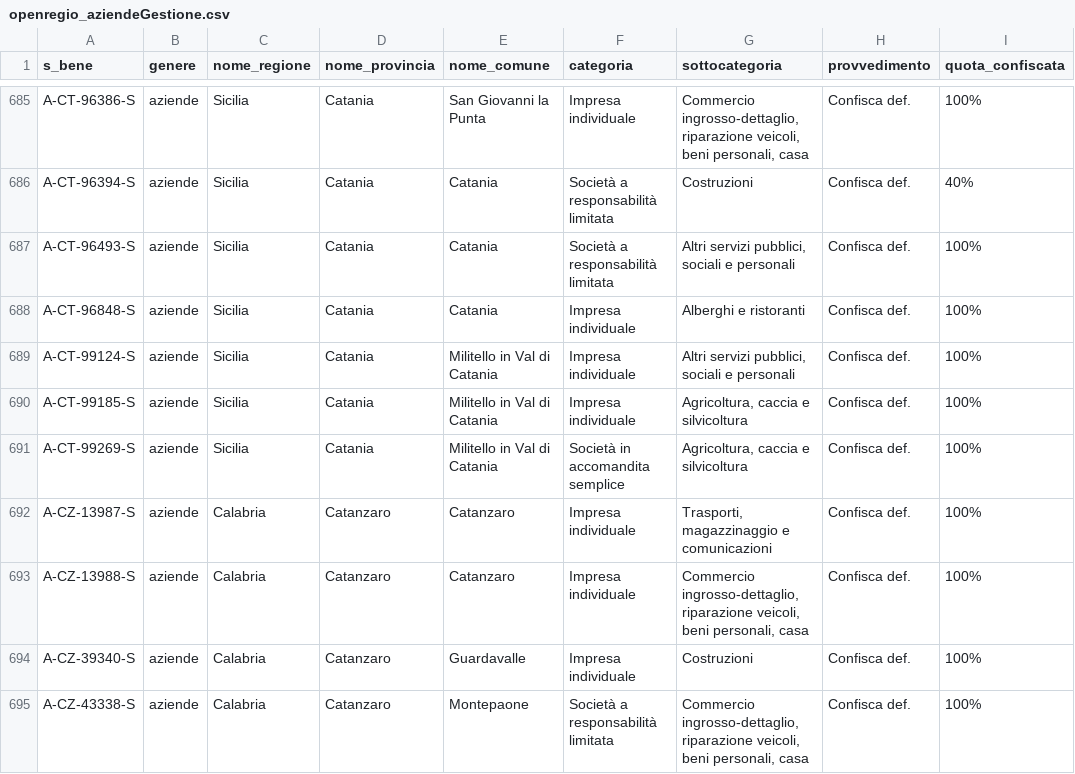
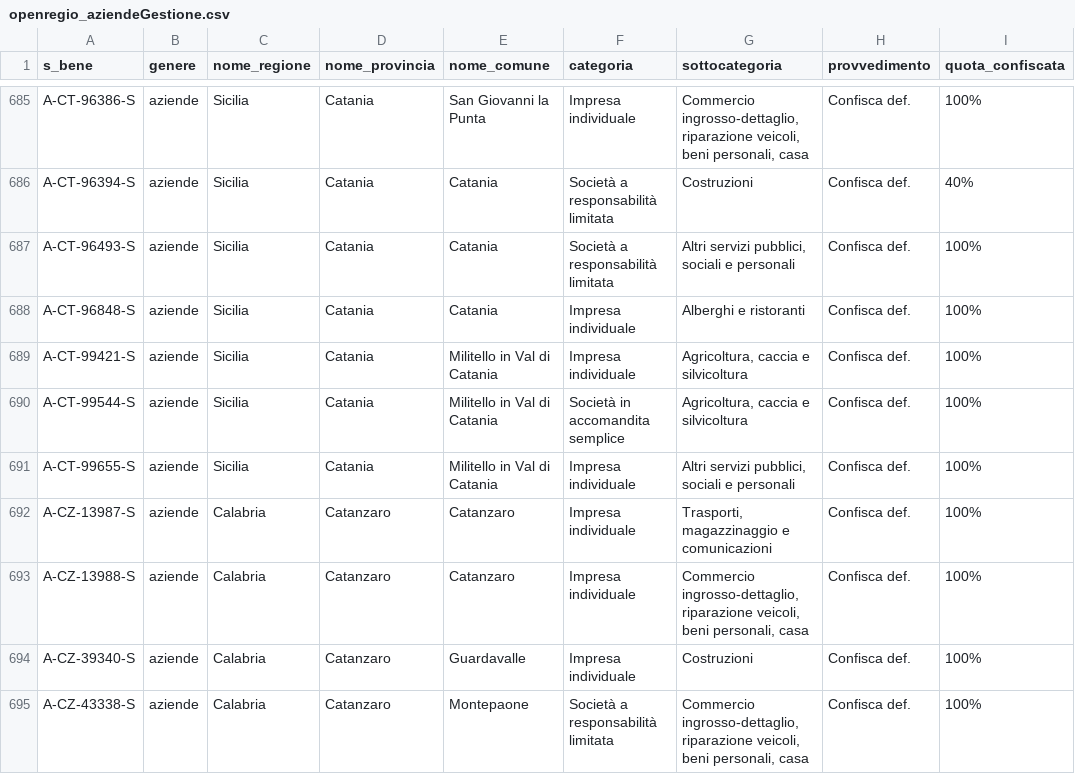
Before and after one commit to aborruso/firstaction, a CSV file: openregio_aziendeGestione.csv, drawn as a sheet; only a part is shown, gaps mark what is left out; the diff names each change by its address in the sheet, - before the commit and + after, or states it on an @@ line.

```diff
--- a/openregio_aziendeGestione.csv
+++ b/openregio_aziendeGestione.csv
-A689 (s_bene): A-CT-99124-S
+A689 (s_bene): A-CT-99421-S
-G689 (sottocategoria): Altri servizi pubblici, sociali e personali
+G689 (sottocategoria): Agricoltura, caccia e silvicoltura
-A690 (s_bene): A-CT-99185-S
+A690 (s_bene): A-CT-99544-S
-F690 (categoria): Impresa individuale
+F690 (categoria): Società in accomandita semplice
-A691 (s_bene): A-CT-99269-S
+A691 (s_bene): A-CT-99655-S
-F691 (categoria): Società in accomandita semplice
+F691 (categoria): Impresa individuale
-G691 (sottocategoria): Agricoltura, caccia e silvicoltura
+G691 (sottocategoria): Altri servizi pubblici, sociali e personali
```
Also changed, not shown: openregio_procedureGestione.csv, processing/log.csv, 4 other files.
